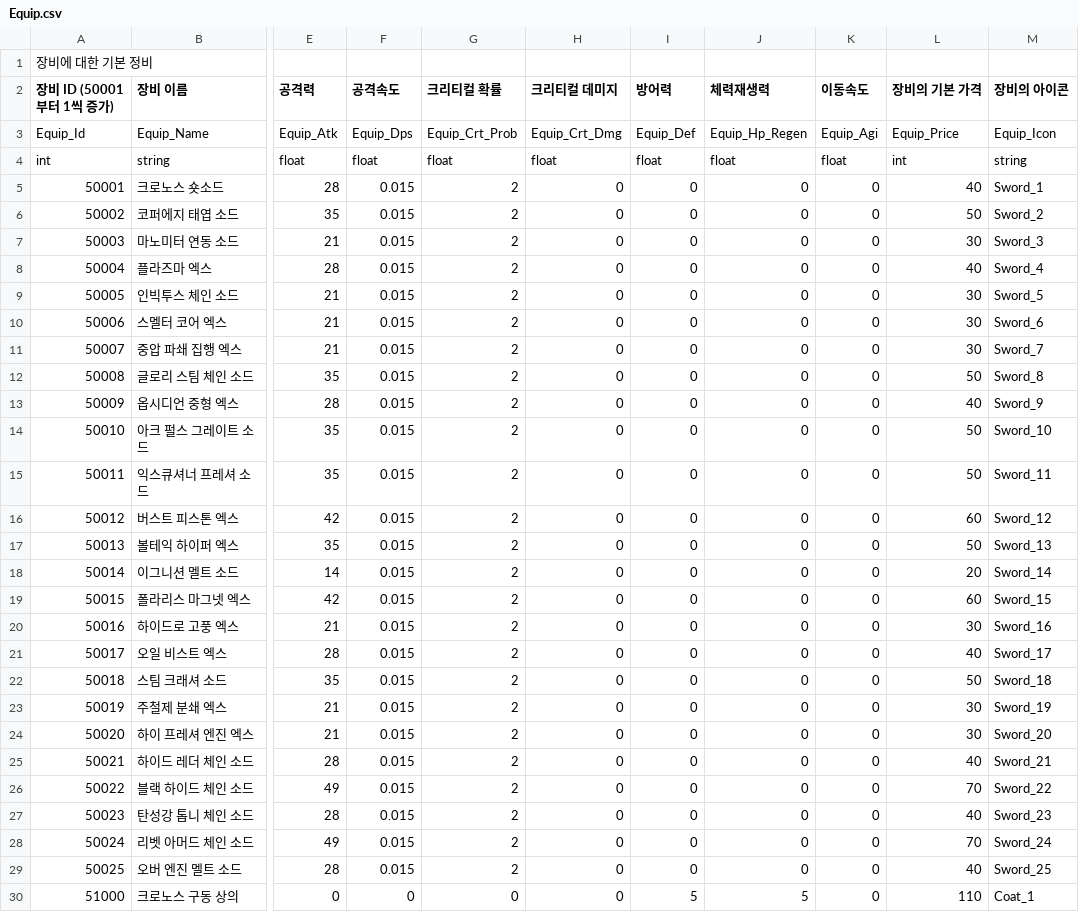
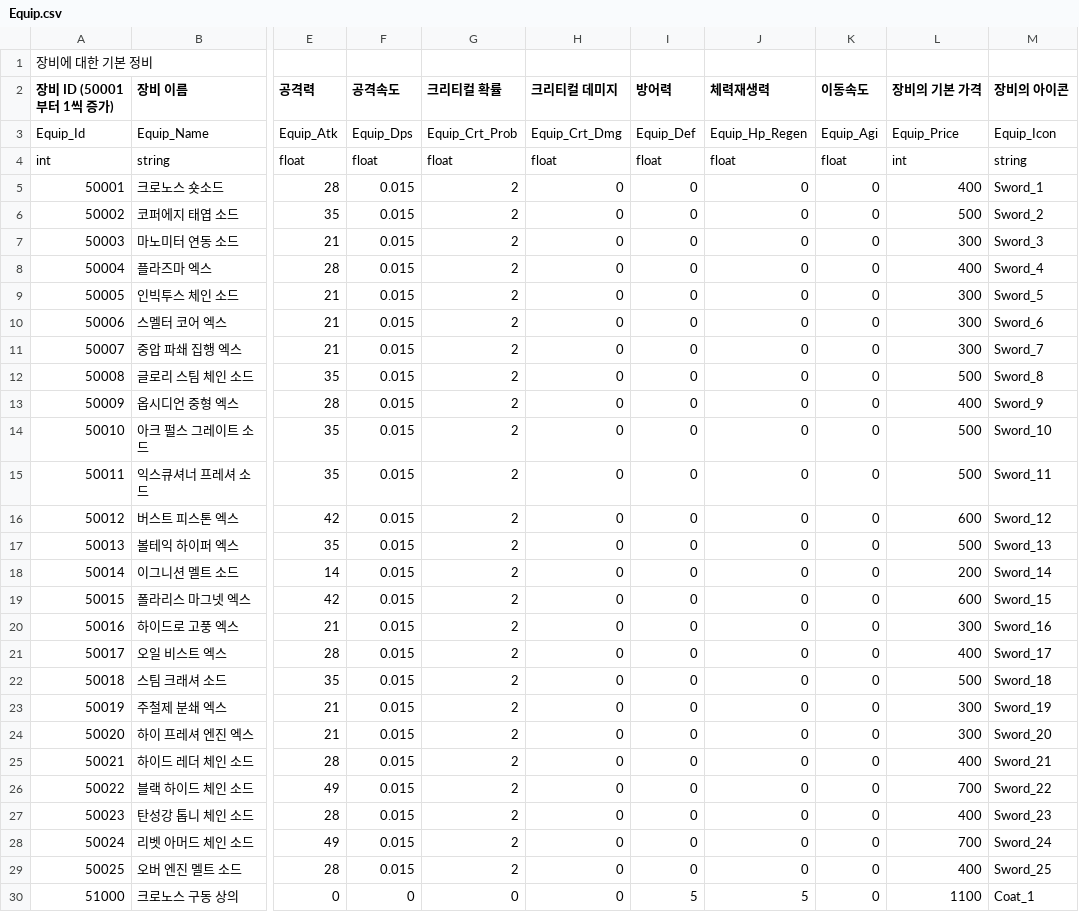
Before and after one commit to GreedSpirit/Dorothia, a CSV file: Assets/Resources/Equip.csv, drawn as a sheet; only a part is shown, gaps mark what is left out; the diff covers the shown part only; the diff names each change by its address in the sheet, - before the commit and + after, or states it on an @@ line.

```diff
--- a/Assets/Resources/Equip.csv
+++ b/Assets/Resources/Equip.csv
-L5 (장비의 기본 가격): 40
+L5 (장비의 기본 가격): 400
-L6 (장비의 기본 가격): 50
+L6 (장비의 기본 가격): 500
-L7 (장비의 기본 가격): 30
+L7 (장비의 기본 가격): 300
-L8 (장비의 기본 가격): 40
+L8 (장비의 기본 가격): 400
-L9:L11 (장비의 기본 가격): 30
+L9:L11 (장비의 기본 가격): 300
-L12 (장비의 기본 가격): 50
+L12 (장비의 기본 가격): 500
-L13 (장비의 기본 가격): 40
+L13 (장비의 기본 가격): 400
-L14:L15 (장비의 기본 가격): 50
+L14:L15 (장비의 기본 가격): 500
-L16 (장비의 기본 가격): 60
+L16 (장비의 기본 가격): 600
-L17 (장비의 기본 가격): 50
+L17 (장비의 기본 가격): 500
-L18 (장비의 기본 가격): 20
+L18 (장비의 기본 가격): 200
-L19 (장비의 기본 가격): 60
+L19 (장비의 기본 가격): 600
-L20 (장비의 기본 가격): 30
+L20 (장비의 기본 가격): 300
-L21 (장비의 기본 가격): 40
+L21 (장비의 기본 가격): 400
-L22 (장비의 기본 가격): 50
+L22 (장비의 기본 가격): 500
-L23:L24 (장비의 기본 가격): 30
+L23:L24 (장비의 기본 가격): 300
-L25 (장비의 기본 가격): 40
+L25 (장비의 기본 가격): 400
-L26 (장비의 기본 가격): 70
+L26 (장비의 기본 가격): 700
-L27 (장비의 기본 가격): 40
+L27 (장비의 기본 가격): 400
-L28 (장비의 기본 가격): 70
+L28 (장비의 기본 가격): 700
-L29 (장비의 기본 가격): 40
+L29 (장비의 기본 가격): 400
-L30 (장비의 기본 가격): 110
+L30 (장비의 기본 가격): 1100
```
Also changed, not shown: 174 edited cells elsewhere in this file, Assets/Resources/Dungeon_Reward.csv, Assets/Resources/Equip_Upgrade_Gold.csv, 7 other files.
